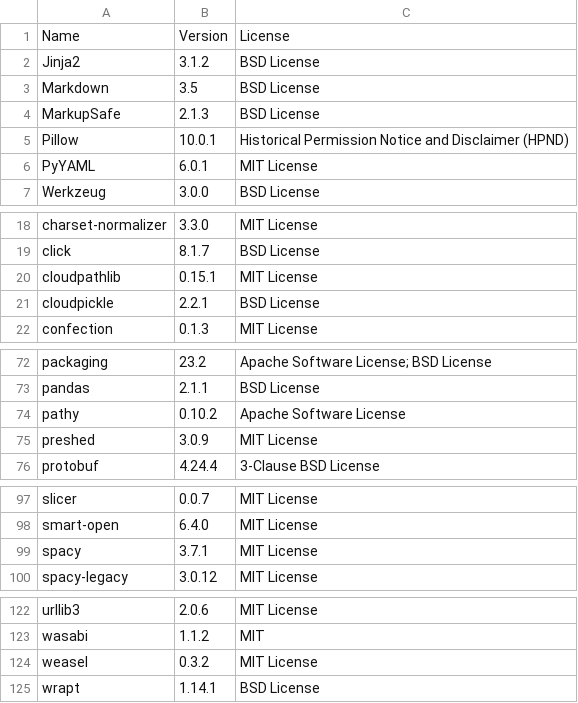
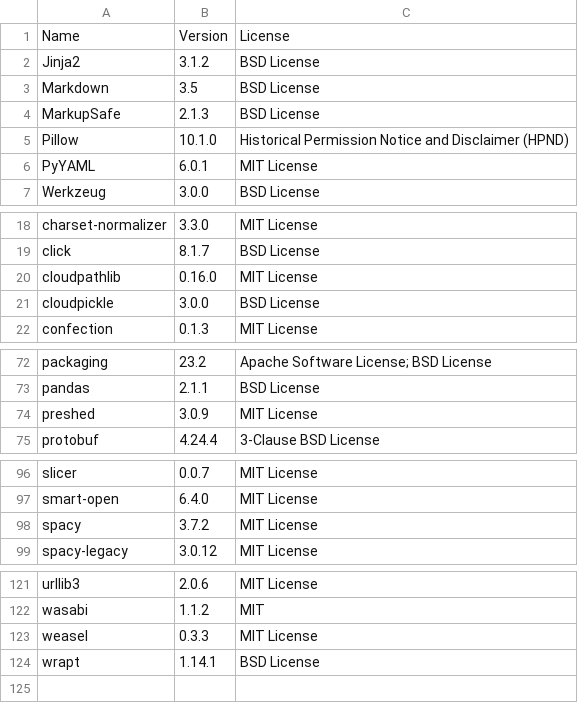
Before and after one commit to SeldonIO/alibi, a CSV file: licenses/license_info.csv, drawn as a sheet; only a part is shown, gaps mark what is left out.

Commit message:
Update licenses (#977)

```diff
--- a/licenses/license_info.csv
+++ b/licenses/license_info.csv
@@ -4,3 +4,3 @@
 "MarkupSafe","2.1.3","BSD License"
-"Pillow","10.0.1","Historical Permission Notice and Disclaimer (HPND)"
+"Pillow","10.1.0","Historical Permission Notice and Disclaimer (HPND)"
 "PyYAML","6.0.1","MIT License"
@@ -19,4 +19,4 @@
 "click","8.1.7","BSD License"
-"cloudpathlib","0.15.1","MIT License"
-"cloudpickle","2.2.1","BSD License"
+"cloudpathlib","0.16.0","MIT License"
+"cloudpickle","3.0.0","BSD License"
 "confection","0.1.3","MIT License"
@@ -73,3 +73,2 @@
 "pandas","2.1.1","BSD License"
-"pathy","0.10.2","Apache Software License"
 "preshed","3.0.9","MIT License"
@@ -98,3 +97,3 @@
 "smart-open","6.4.0","MIT License"
-"spacy","3.7.1","MIT License"
+"spacy","3.7.2","MIT License"
 "spacy-legacy","3.0.12","MIT License"
@@ -123,3 +122,3 @@
 "wasabi","1.1.2","MIT"
-"weasel","0.3.2","MIT License"
+"weasel","0.3.3","MIT License"
 "wrapt","1.14.1","BSD License"
```
Also changed, not shown: licenses/license_info.no_versions.csv, 1 other file.
